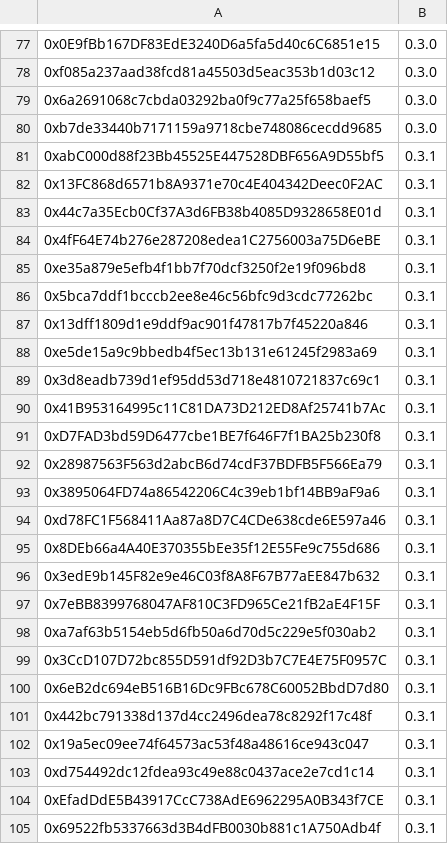
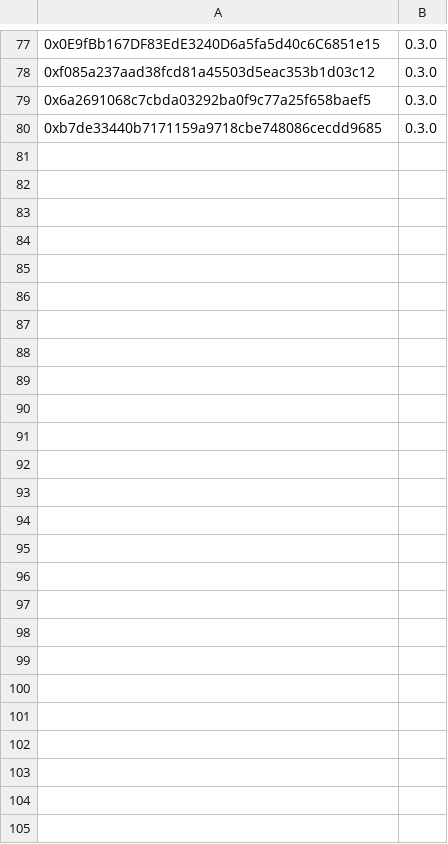
Before and after one commit to banteg/vyper-reentrancy, a CSV file: etherscan-export/arb.csv, drawn as a sheet; only a part is shown, gaps mark what is left out; the diff names each change by its address in the sheet, - before the commit and + after, or states it on an @@ line.

```diff
--- a/etherscan-export/arb.csv
+++ b/etherscan-export/arb.csv
-row 81: 0xabC000d88f23Bb45525E447528DBF656A9D55bf5 | 0.3.1
-row 82: 0x13FC868d6571b8A9371e70c4E404342Deec0F2AC | 0.3.1
-row 83: 0x44c7a35Ecb0Cf37A3d6FB38b4085D9328658E01d | 0.3.1
-row 84: 0x4fF64E74b276e287208edea1C2756003a75D6eBE | 0.3.1
-row 85: 0xe35a879e5efb4f1bb7f70dcf3250f2e19f096bd8 | 0.3.1
-row 86: 0x5bca7ddf1bcccb2ee8e46c56bfc9d3cdc77262bc | 0.3.1
-row 87: 0x13dff1809d1e9ddf9ac901f47817b7f45220a846 | 0.3.1
-row 88: 0xe5de15a9c9bbedb4f5ec13b131e61245f2983a69 | 0.3.1
-row 89: 0x3d8eadb739d1ef95dd53d718e4810721837c69c1 | 0.3.1
-row 90: 0x41B953164995c11C81DA73D212ED8Af25741b7Ac | 0.3.1
-row 91: 0xD7FAD3bd59D6477cbe1BE7f646F7f1BA25b230f8 | 0.3.1
-row 92: 0x28987563F563d2abcB6d74cdF37BDFB5F566Ea79 | 0.3.1
-row 93: 0x3895064FD74a86542206C4c39eb1bf14BB9aF9a6 | 0.3.1
-row 94: 0xd78FC1F568411Aa87a8D7C4CDe638cde6E597a46 | 0.3.1
-row 95: 0x8DEb66a4A40E370355bEe35f12E55Fe9c755d686 | 0.3.1
-row 96: 0x3edE9b145F82e9e46C03f8A8F67B77aEE847b632 | 0.3.1
-row 97: 0x7eBB8399768047AF810C3FD965Ce21fB2aE4F15F | 0.3.1
-row 98: 0xa7af63b5154eb5d6fb50a6d70d5c229e5f030ab2 | 0.3.1
-row 99: 0x3CcD107D72bc855D591df92D3b7C7E4E75F0957C | 0.3.1
-row 100: 0x6eB2dc694eB516B16Dc9FBc678C60052BbdD7d80 | 0.3.1
-row 101: 0x442bc791338d137d4cc2496dea78c8292f17c48f | 0.3.1
-row 102: 0x19a5ec09ee74f64573ac53f48a48616ce943c047 | 0.3.1
-row 103: 0xd754492dc12fdea93c49e88c0437ace2e7cd1c14 | 0.3.1
-row 104: 0xEfadDdE5B43917CcC738AdE6962295A0B343f7CE | 0.3.1
-row 105: 0x69522fb5337663d3B4dFB0030b881c1A750Adb4f | 0.3.1
```
Also changed, not shown: etherscan-export/avax.csv, etherscan-export/ftm.csv, 6 other files.
